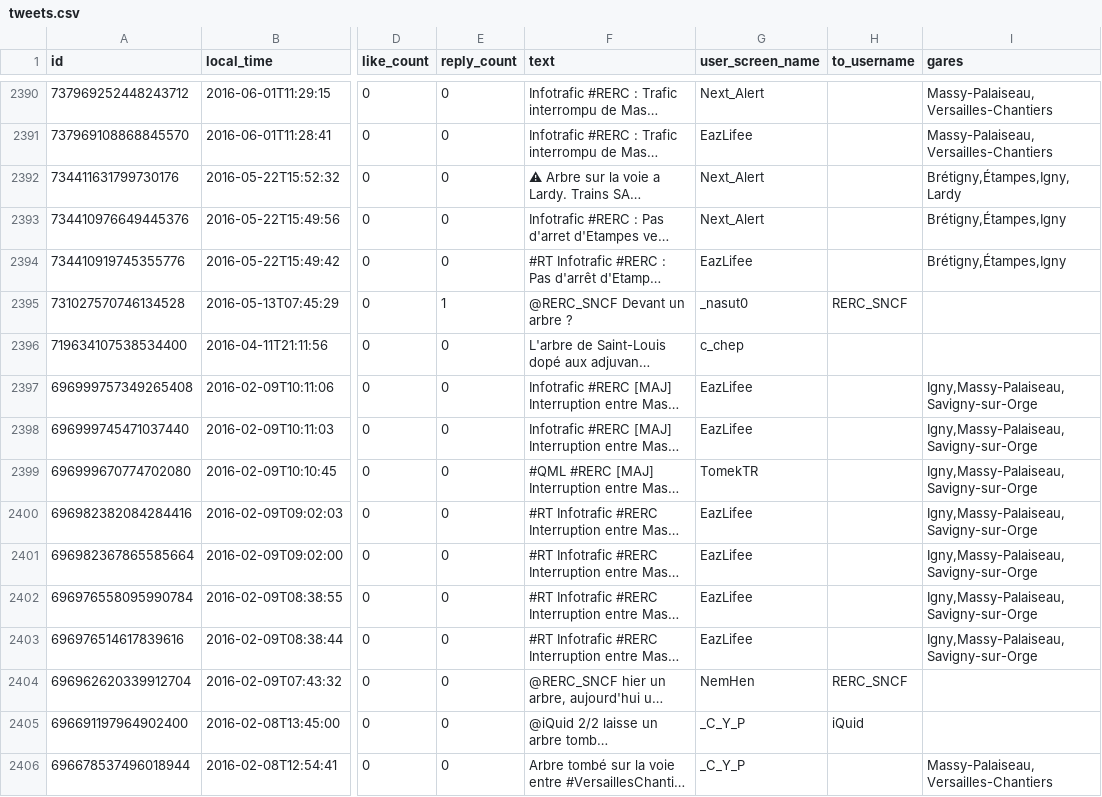
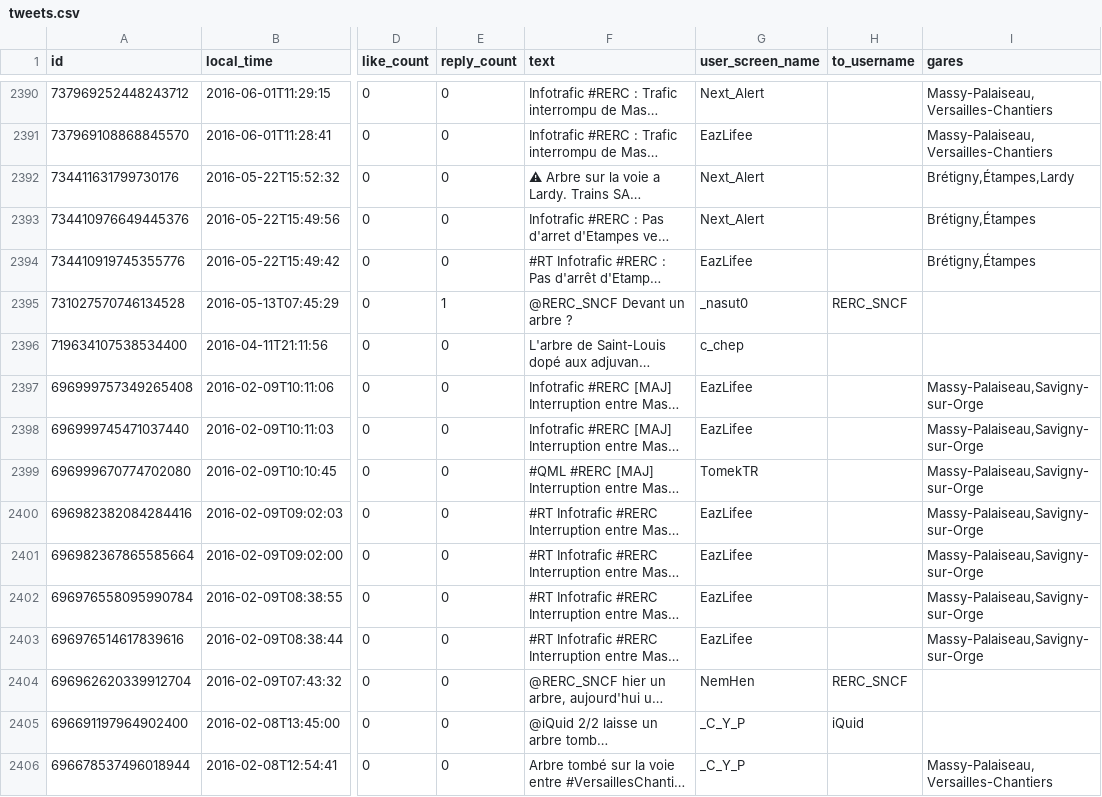
Before and after one commit to medialab/voix-des-abords, a CSV file: public/data/tweets.csv, drawn as a sheet; only a part is shown, gaps mark what is left out; long unchanged cells end in …; the diff covers the shown part only; the diff names each change by its address in the sheet, - before the commit and + after, or states it on an @@ line.

Commit message:
fix issues in tweets display

```diff
--- a/public/data/tweets.csv
+++ b/public/data/tweets.csv
-I2392 (gares): Brétigny,Étampes,Igny,Lardy
+I2392 (gares): Brétigny,Étampes,Lardy
-I2393:I2394 (gares): Brétigny,Étampes,Igny
+I2393:I2394 (gares): Brétigny,Étampes
-I2397:I2403 (gares): Igny,Massy-Palaiseau,Savigny-sur-Orge
+I2397:I2403 (gares): Massy-Palaiseau,Savigny-sur-Orge
```
Also changed, not shown: 187 edited cells elsewhere in this file, public/data/stations.csv, 3 other files.
